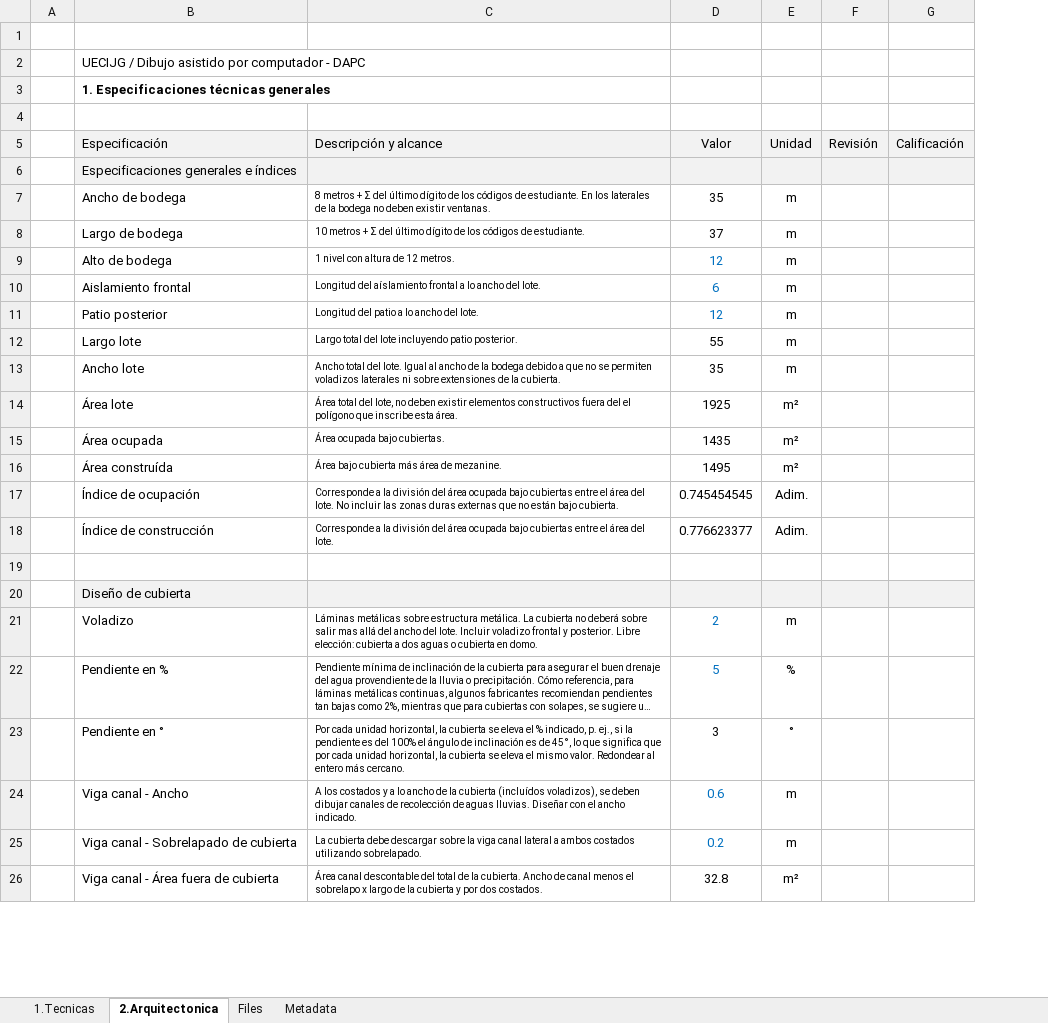
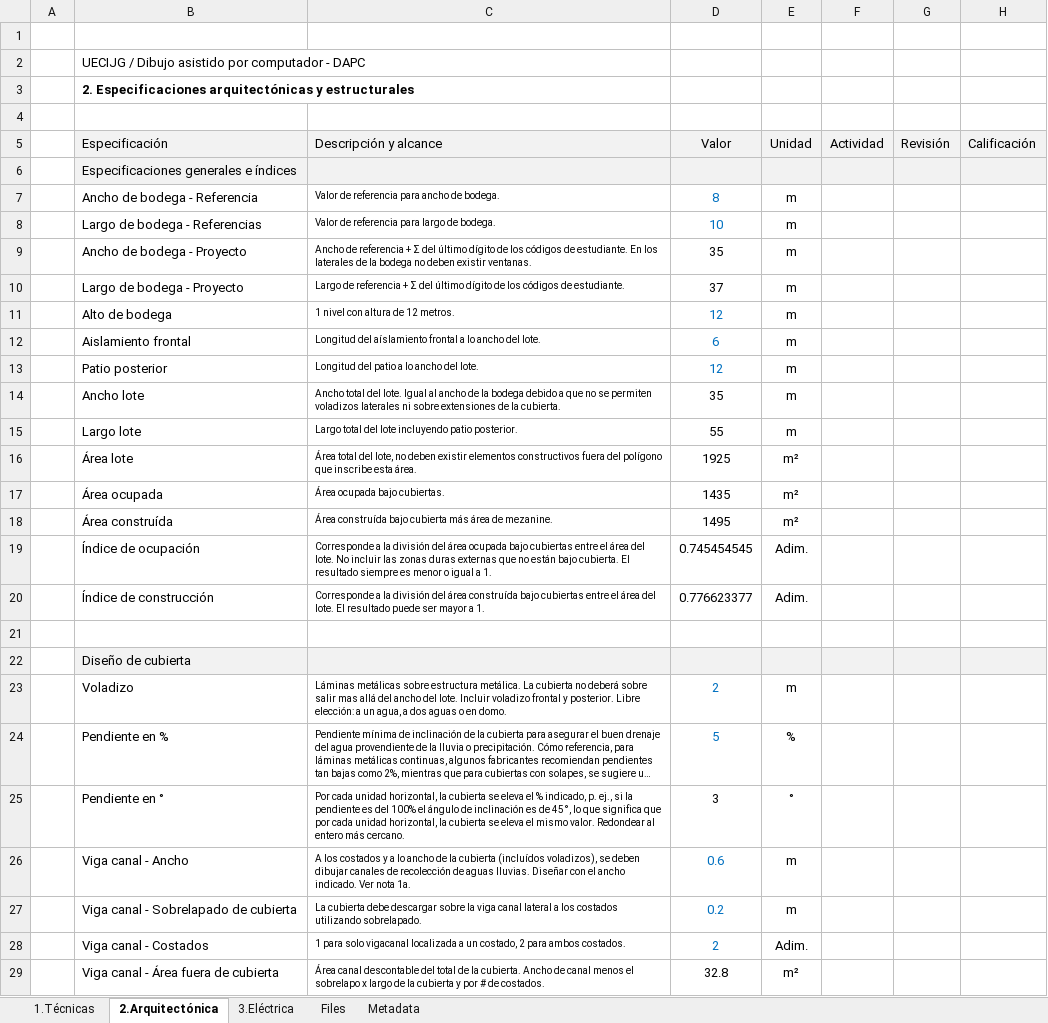
Before and after one commit to rcfdtools/R.DAPC, an Excel workbook: file/table/DAPC_Proyecto.xlsx, sheet 2.Arquitectónica, drawn as a sheet; only a part is shown; long unchanged cells end in …; values as stored, in another font and other column widths than the file's, no borders; addresses are those after the commit; the diff covers the shown part only; the diff names each change by its address in the sheet, - before the commit and + after, or states it on an @@ line.

Commit message:
General update.

```diff
--- a/file/table/DAPC_Proyecto.xlsx (sheet 2.Arquitectónica)
+++ b/file/table/DAPC_Proyecto.xlsx (sheet 2.Arquitectónica)
-sheet tab: 1.Tecnicas
+sheet tab: 1.Técnicas
-sheet tab: 2.Arquitectonica
+sheet tab: 2.Arquitectónica
+sheet tab: 3.Eléctrica
+column F, row 5: Actividad
-B3: 1. Especificaciones técnicas generales
+B3: 2. Especificaciones arquitectónicas y estructurales
+row 7:  | Ancho de bodega - Referencia | Valor de referencia para ancho de bodega. | 8 | m
+row 8:  | Largo de bodega - Referencias | Valor de referencia para largo de bodega. | 10 | m
-B9: Ancho de bodega
+B9: Ancho de bodega - Proyecto
-C9: 8 metros + Σ…
+C9: Ancho de referencia + Σ…
-B10: Largo de bodega
+B10: Largo de bodega - Proyecto
-C10: 10 metros + Σ…
+C10: Largo de referencia + Σ…
@@ row 13 moved to row 14: Ancho lote @@
-C16: …fuera del el polígono que…
+C16: …fuera del polígono que…
-C18: Área bajo cubierta…
+C18: Área construída bajo cubierta…
-C19: …bajo cubierta.
+C19: …bajo cubierta. El resultado siempre es menor o igual a 1.
-C20: …del área ocupada bajo cubiertas entre el área del lote.
+C20: …del área construída bajo cubiertas entre el área del lote. El resultado puede ser mayor a 1.
-C23: …Libre elección: cubierta a dos aguas o cubierta en domo.
+C23: …Libre elección: a un agua, a dos aguas o en domo.
-C26: …ancho indicado.
+C26: …ancho indicado. Ver nota 1a.
-C27: …lateral a ambos costados utilizando…
+C27: …lateral a los costados utilizando…
+row 28:  | Viga canal - Costados | 1 para solo vigacanal localizada a un costado, 2 para ambos costados. | 2 | Adim.
-C29: …y por dos costados.
+C29: …y por # de costados.
```
Also changed, not shown: 25 added rows, 3 removed rows, 22 edited cells and cell formats elsewhere in this sheet, sheet 1.Técnicas, formulas that keep their value, 1 other file.
